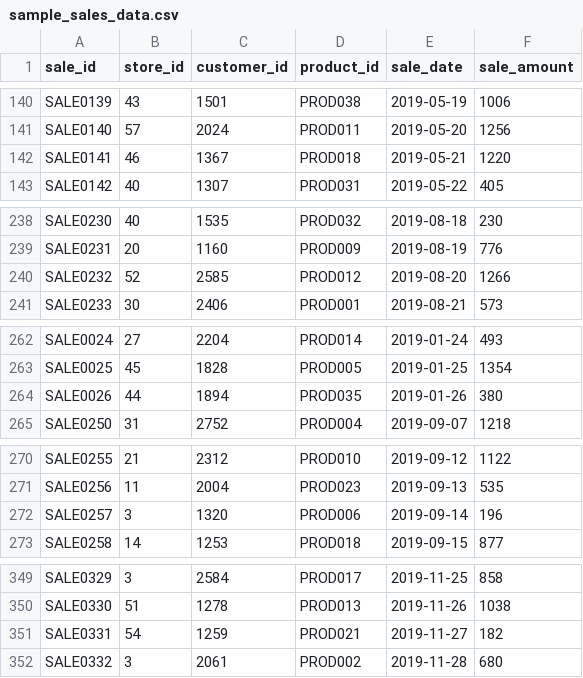
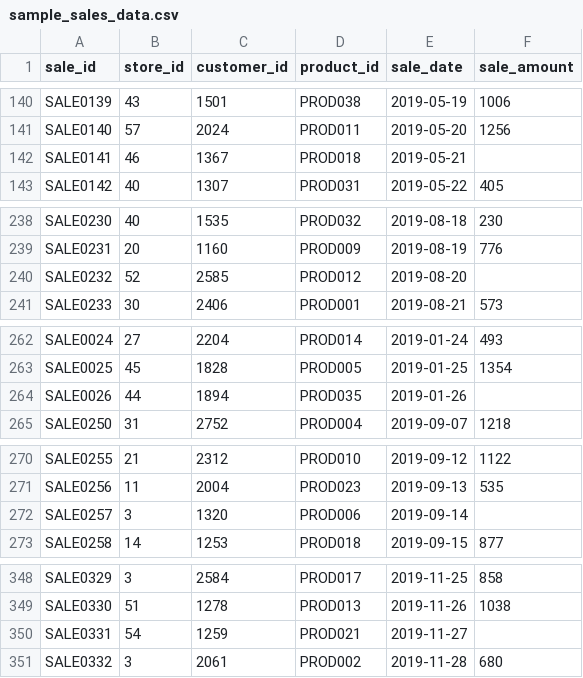
Before and after one commit to BG-Thushara/capstone-azure-training, a CSV file: Data/New_data/sample_sales_data.csv, drawn as a sheet; only a part is shown, gaps mark what is left out; the diff covers the shown part only.

```diff
--- a/Data/New_data/sample_sales_data.csv
+++ b/Data/New_data/sample_sales_data.csv
@@ -141,3 +141,3 @@ SALE0139,43,1501,PROD038,2019-05-19,1006
 SALE0140,57,2024,PROD011,2019-05-20,1256
-SALE0141,46,1367,PROD018,2019-05-21,1220
+SALE0141,46,1367,PROD018,2019-05-21,
 SALE0142,40,1307,PROD031,2019-05-22,405
@@ -239,3 +239,3 @@ SALE0230,40,1535,PROD032,2019-08-18,230
 SALE0231,20,1160,PROD009,2019-08-19,776
-SALE0232,52,2585,PROD012,2019-08-20,1266
+SALE0232,52,2585,PROD012,2019-08-20,
 SALE0233,30,2406,PROD001,2019-08-21,573
@@ -263,3 +263,3 @@ SALE0024,27,2204,PROD014,2019-01-24,493
 SALE0025,45,1828,PROD005,2019-01-25,1354
-SALE0026,44,1894,PROD035,2019-01-26,380
+SALE0026,44,1894,PROD035,2019-01-26,
 SALE0250,31,2752,PROD004,2019-09-07,1218
@@ -271,3 +271,3 @@ SALE0255,21,2312,PROD010,2019-09-12,1122
 SALE0256,11,2004,PROD023,2019-09-13,535
-SALE0257,3,1320,PROD006,2019-09-14,196
+SALE0257,3,1320,PROD006,2019-09-14,
 SALE0258,14,1253,PROD018,2019-09-15,877
@@ -350,3 +349,3 @@ SALE0329,3,2584,PROD017,2019-11-25,858
 SALE0330,51,1278,PROD013,2019-11-26,1038
-SALE0331,54,1259,PROD021,2019-11-27,182
+SALE0331,54,1259,PROD021,2019-11-27,
 SALE0332,3,2061,PROD002,2019-11-28,680
```
Also changed, not shown: 1 removed row and 32 edited cells elsewhere in this file.
